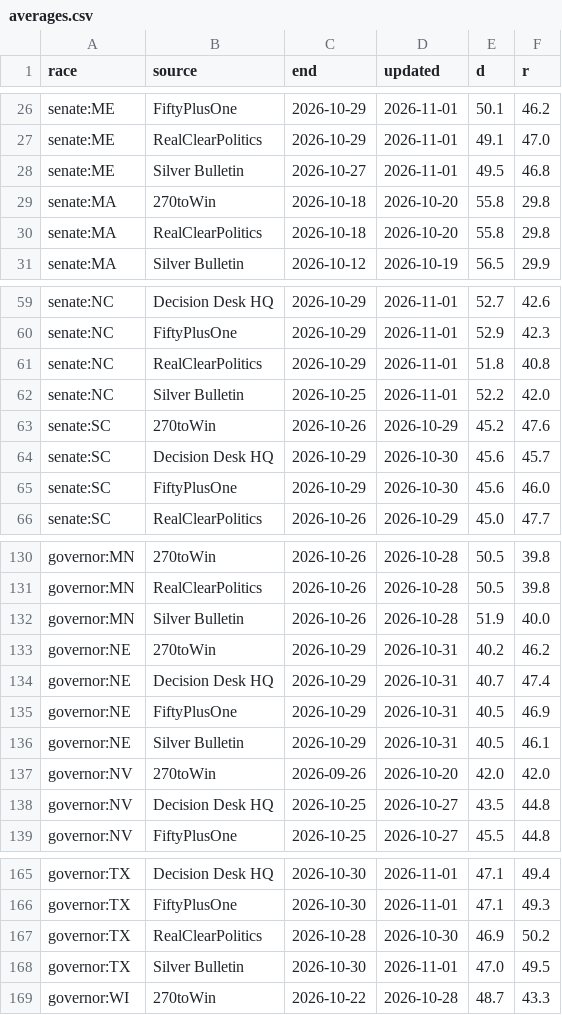
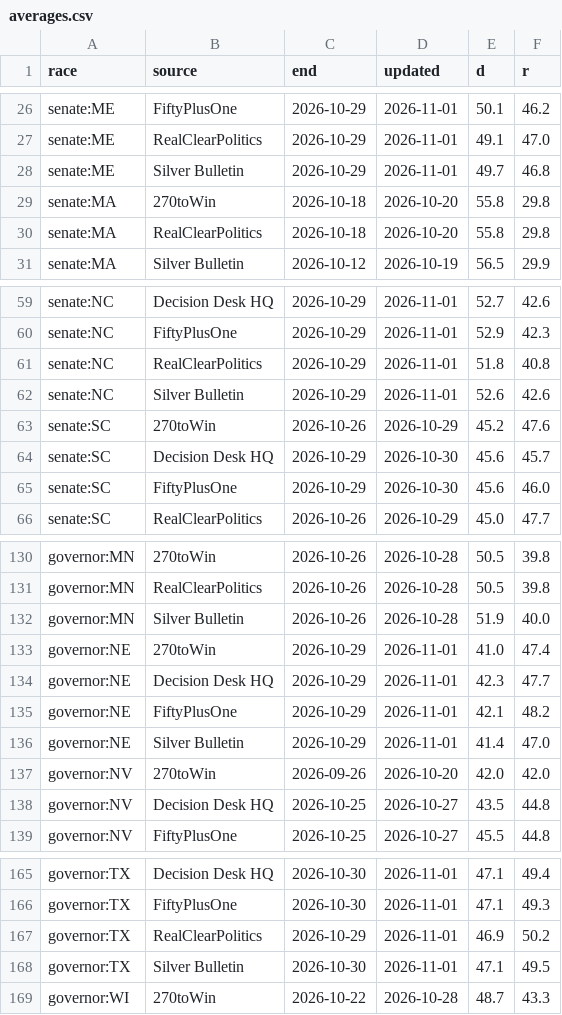
Before and after one commit to KaraZajac/MIDTERMS2026, a CSV file: data/averages.csv, drawn as a sheet; only a part is shown, gaps mark what is left out.

```diff
--- a/data/averages.csv
+++ b/data/averages.csv
@@ -27,3 +27,3 @@ senate:ME,FiftyPlusOne,2026-10-29,2026-11-01,50.1,46.2
 senate:ME,RealClearPolitics,2026-10-29,2026-11-01,49.1,47.0
-senate:ME,Silver Bulletin,2026-10-27,2026-11-01,49.5,46.8
+senate:ME,Silver Bulletin,2026-10-29,2026-11-01,49.7,46.8
 senate:MA,270toWin,2026-10-18,2026-10-20,55.8,29.8
@@ -61,3 +61,3 @@ senate:NC,FiftyPlusOne,2026-10-29,2026-11-01,52.9,42.3
 senate:NC,RealClearPolitics,2026-10-29,2026-11-01,51.8,40.8
-senate:NC,Silver Bulletin,2026-10-25,2026-11-01,52.2,42.0
+senate:NC,Silver Bulletin,2026-10-29,2026-11-01,52.6,42.6
 senate:SC,270toWin,2026-10-26,2026-10-29,45.2,47.6
@@ -132,6 +132,6 @@ governor:MN,RealClearPolitics,2026-10-26,2026-10-28,50.5,39.8
 governor:MN,Silver Bulletin,2026-10-26,2026-10-28,51.9,40.0
-governor:NE,270toWin,2026-10-29,2026-10-31,40.2,46.2
-governor:NE,Decision Desk HQ,2026-10-29,2026-10-31,40.7,47.4
-governor:NE,FiftyPlusOne,2026-10-29,2026-10-31,40.5,46.9
-governor:NE,Silver Bulletin,2026-10-29,2026-10-31,40.5,46.1
+governor:NE,270toWin,2026-10-29,2026-11-01,41.0,47.4
+governor:NE,Decision Desk HQ,2026-10-29,2026-11-01,42.3,47.7
+governor:NE,FiftyPlusOne,2026-10-29,2026-11-01,42.1,48.2
+governor:NE,Silver Bulletin,2026-10-29,2026-11-01,41.4,47.0
 governor:NV,270toWin,2026-09-26,2026-10-20,42.0,42.0
@@ -166,4 +166,4 @@ governor:TX,Decision Desk HQ,2026-10-30,2026-11-01,47.1,49.4
 governor:TX,FiftyPlusOne,2026-10-30,2026-11-01,47.1,49.3
-governor:TX,RealClearPolitics,2026-10-28,2026-10-30,46.9,50.2
-governor:TX,Silver Bulletin,2026-10-30,2026-11-01,47.0,49.5
+governor:TX,RealClearPolitics,2026-10-29,2026-11-01,46.9,50.2
+governor:TX,Silver Bulletin,2026-10-30,2026-11-01,47.1,49.5
 governor:WI,270toWin,2026-10-22,2026-10-28,48.7,43.3
```
Also changed, not shown: data/polls/races.csv, data/races/governor.csv, 14 other files.
